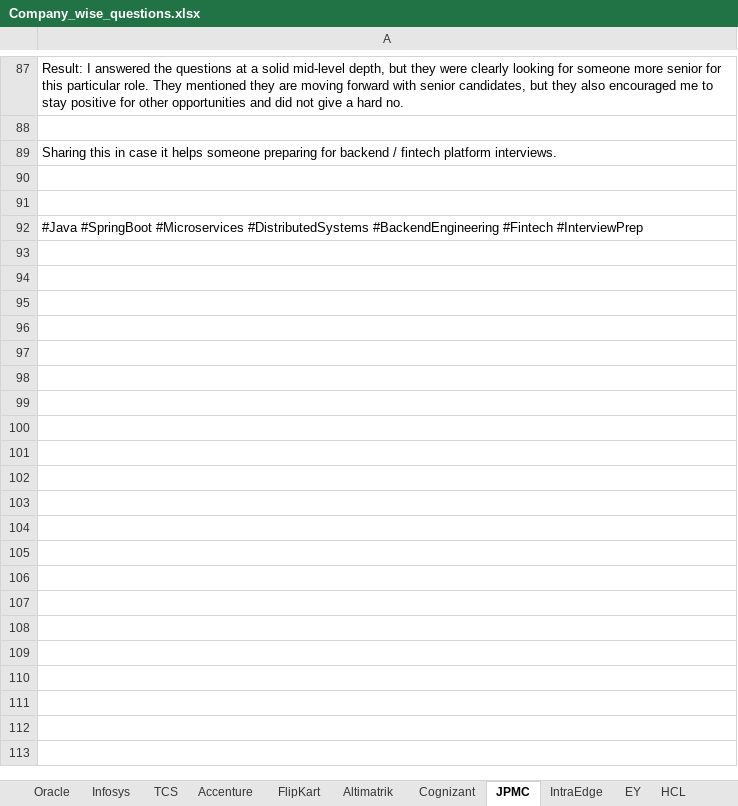
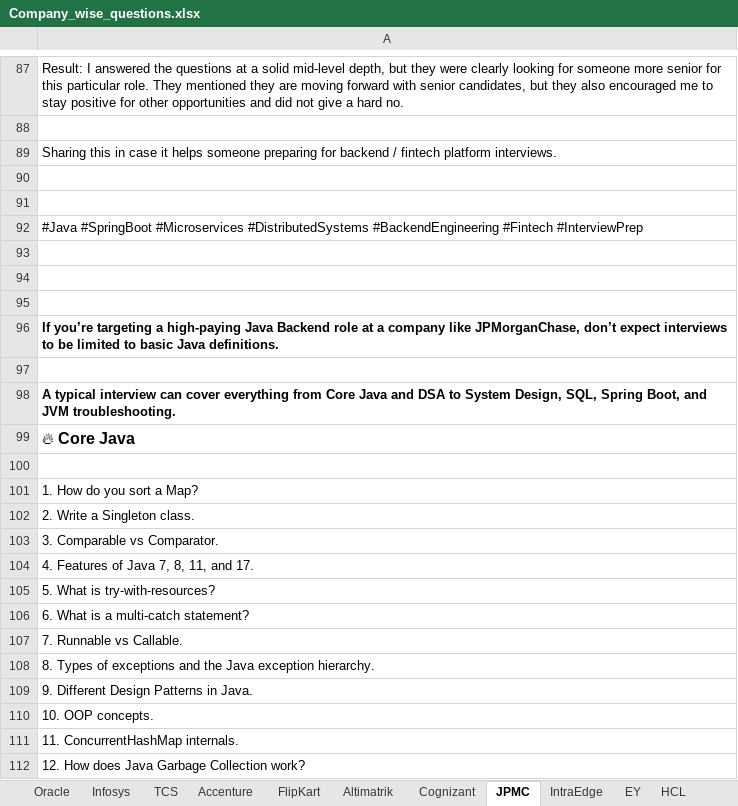
Before and after one commit to CJDCommunity/Resources-, an Excel workbook: Interview_Questions/Company_Wise_Interview_Questions/Company_wise_questions.xlsx, sheet JPMC, drawn as a sheet; only a part is shown, gaps mark what is left out; values as stored, in another font and other column widths than the file's, no borders; the diff covers the shown part only; the diff names each change by its address in the sheet, - before the commit and + after, or states it on an @@ line.

Commit message:
Updated files and added new resources

```diff
--- a/Interview_Questions/Company_Wise_Interview_Questions/Company_wise_questions.xlsx (sheet JPMC)
+++ b/Interview_Questions/Company_Wise_Interview_Questions/Company_wise_questions.xlsx (sheet JPMC)
+row 93: (empty)
+row 94: (empty)
+row 95: (empty)
+row 96: If you’re targeting a high-paying Java Backend role at a company like JPMorganChase, don’t expect interviews to be limited to basic Java definitions.
+row 97: (empty)
+row 98: A typical interview can cover everything from Core Java and DSA to System Design, SQL, Spring Boot, and JVM troubleshooting.
+row 99: 🔥 Core Java
+row 100: (empty)
+row 101: 1. How do you sort a Map?
+row 102: 2. Write a Singleton class.
+row 103: 3. Comparable vs Comparator.
+row 104: 4. Features of Java 7, 8, 11, and 17.
+row 105: 5. What is try-with-resources?
+row 106: 6. What is a multi-catch statement?
+row 107: 7. Runnable vs Callable.
+row 108: 8. Types of exceptions and the Java exception hierarchy.
+row 109: 9. Different Design Patterns in Java.
+row 110: 10. OOP concepts.
+row 111: 11. ConcurrentHashMap internals.
+row 112: 12. How does Java Garbage Collection work?
```
Also changed, not shown: 72 added rows elsewhere in this sheet, sheet Others, sheet EY, other sheet tabs, 4 other files.
